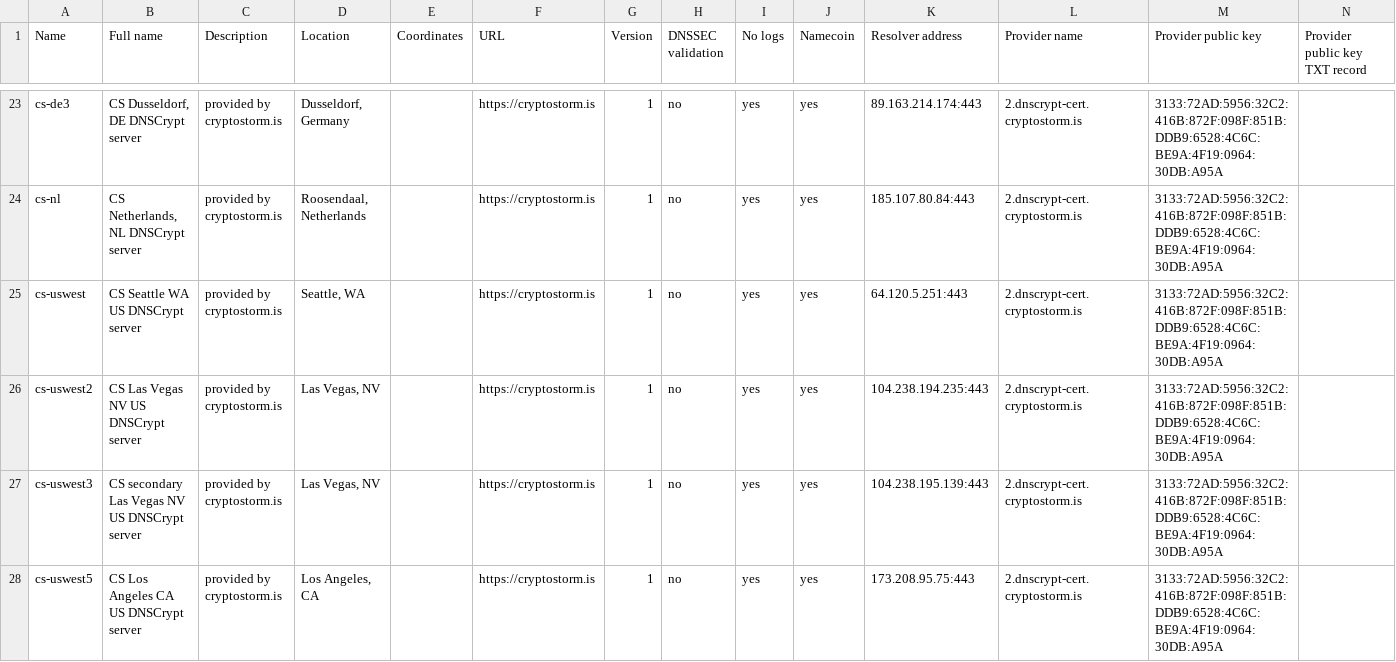
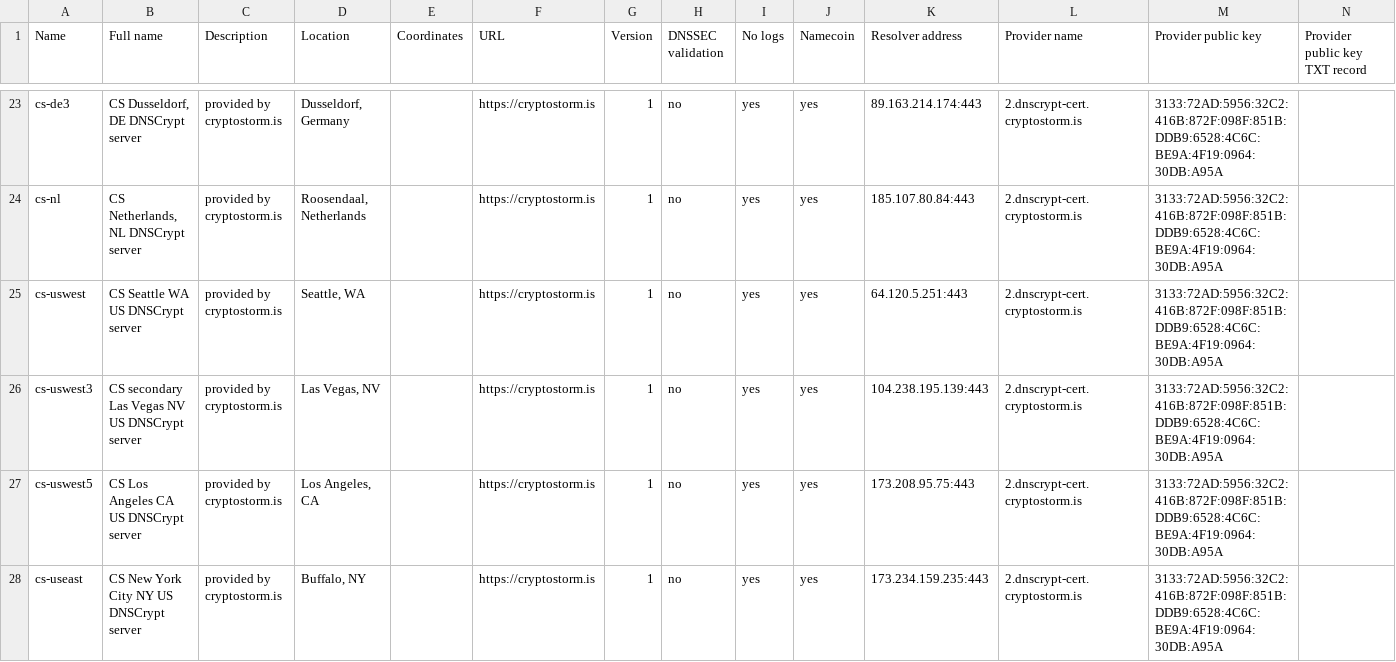
Before and after one commit to cryptostorm/cstorm_deepDNS, a CSV file: dnscrypt-resolvers.csv, drawn as a sheet; only a part is shown, gaps mark what is left out; the shorter side is filled out with more unchanged rows; the diff names each change by its address in the sheet, - before the commit and + after, or states it on an @@ line.

Commit message:
Update dnscrypt-resolvers.csv

```diff
--- a/dnscrypt-resolvers.csv
+++ b/dnscrypt-resolvers.csv
-row 26: cs-uswest2 | CS Las Vegas NV US DNSCrypt server | provided by cryptostorm.is | Las Vegas, NV |  | https://cryptostorm.is | 1 | no | yes | yes | 104.238.194.235:443 | 2.dnscrypt-cert.cryptostorm.is | 3133:72AD:5956:32C2:416B:872F:098F:851B:DDB9:6528:4C6C:BE9A:4F19:0964:30DB:A95A
```
